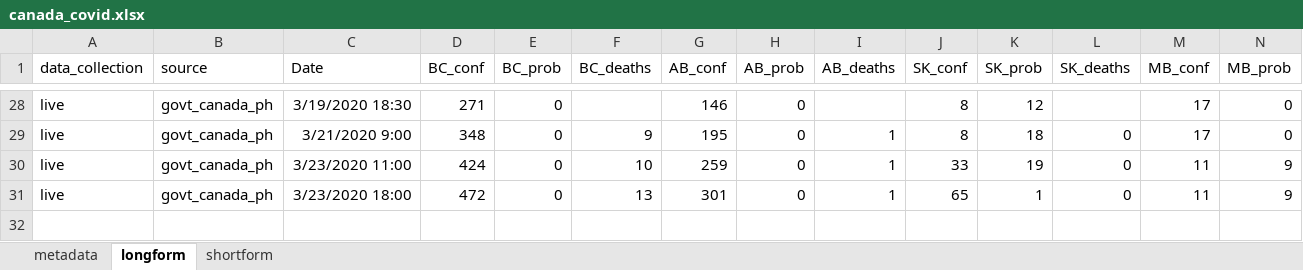
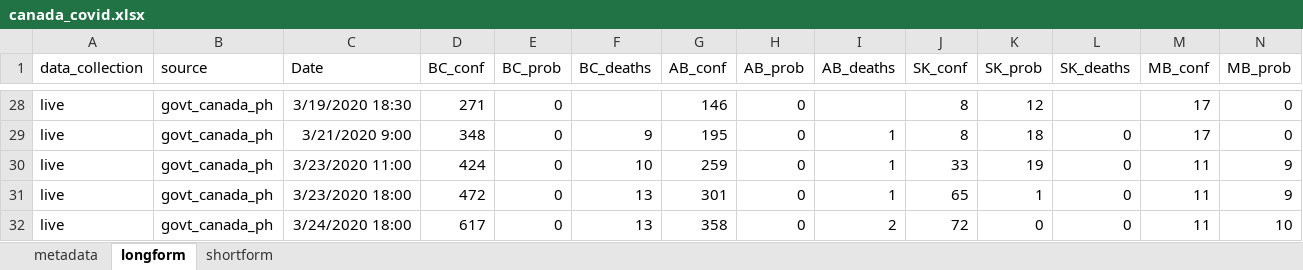
Before and after one commit to paukes/gc_covid19_data, an Excel workbook: canada_covid.xlsx, sheet longform, drawn as a sheet; only a part is shown, gaps mark what is left out; values as stored, in another font and other column widths than the file's, no borders; rows hold the shown columns only; the diff names each change by its address in the sheet, - before the commit and + after, or states it on an @@ line.

```diff
--- a/canada_covid.xlsx (sheet longform)
+++ b/canada_covid.xlsx (sheet longform)
+row 32: live | govt_canada_ph | 3/24/2020 18:00 | 617 | 0 | 13 | 358 | 0 | 2 | 72 | 0 | 0 | 11 | 10
```
Also changed, not shown: sheet shortform, 1 other file.
